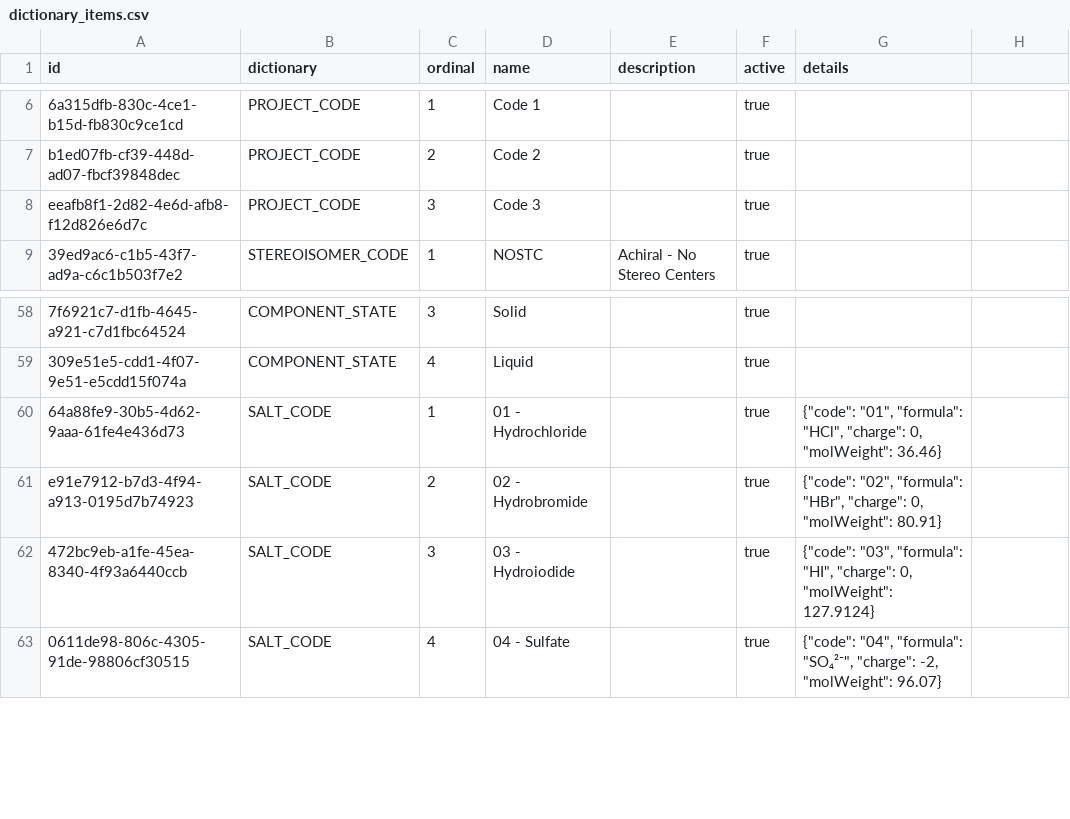
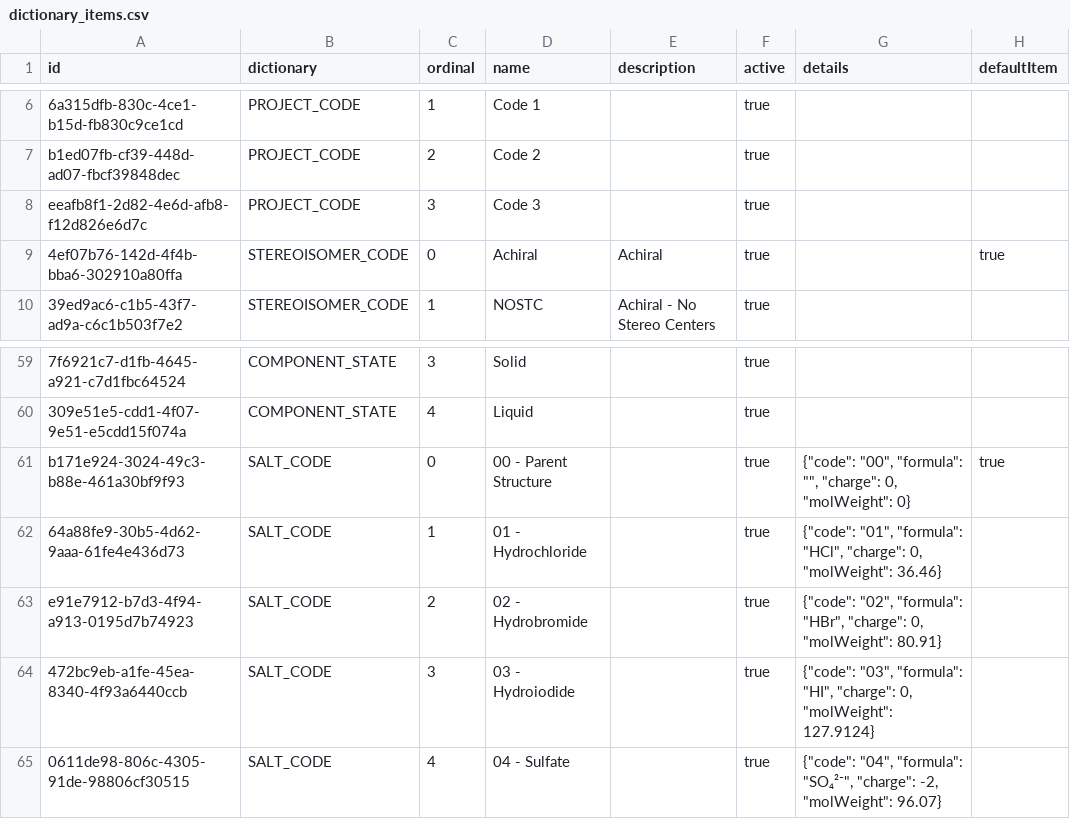
Before and after one commit to epam/Indigo-ELN-v.-2.0, a CSV file: backend/database/flyway/src/main/resources/db/data/dictionary_items.csv, drawn as a sheet; only a part is shown, gaps mark what is left out; the diff names each change by its address in the sheet, - before the commit and + after, or states it on an @@ line.

Commit message:
Default salt code and stereoisomer code

```diff
--- a/backend/database/flyway/src/main/resources/db/data/dictionary_items.csv
+++ b/backend/database/flyway/src/main/resources/db/data/dictionary_items.csv
-H1: (empty)
+H1: defaultItem
+row 9: 4ef07b76-142d-4f4b-bba6-302910a80ffa | STEREOISOMER_CODE | 0 | Achiral | Achiral | true |  | true
+row 61: b171e924-3024-49c3-b88e-461a30bf9f93 | SALT_CODE | 0 | 00 - Parent Structure |  | true | {"code": "00", "formula": "", "charge": 0, "molWeight": 0} | true
```
Also changed, not shown: 54 other files.
